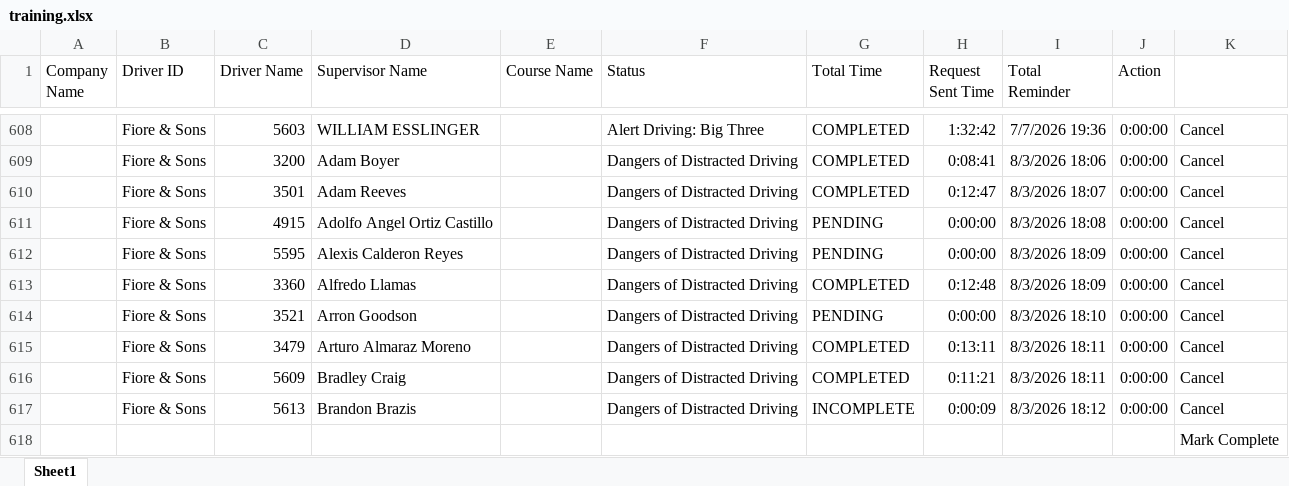
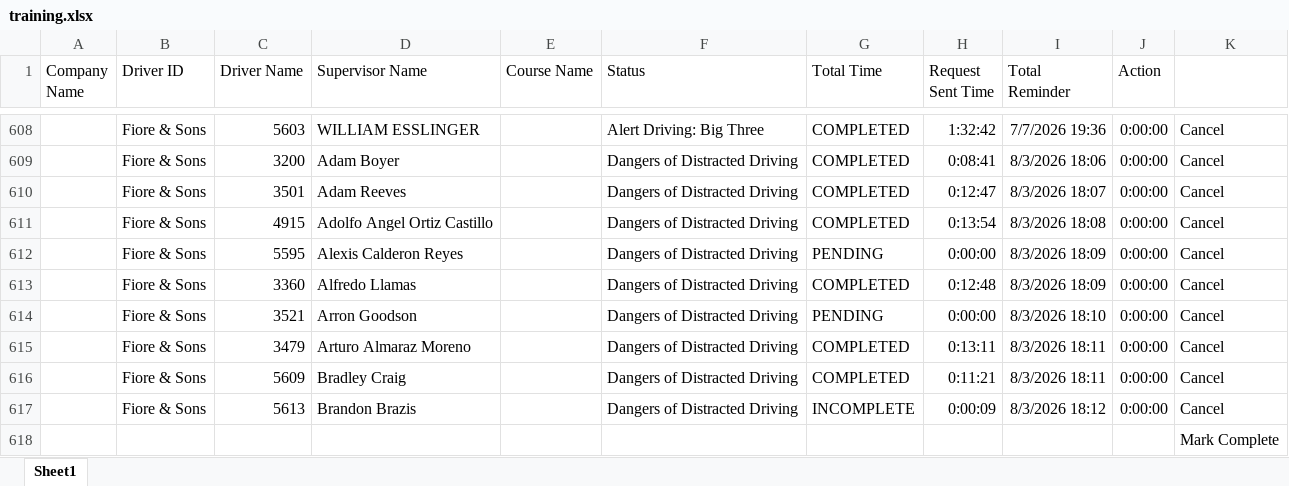
Before and after one commit to jmullins-DEN/Fiore-Sons, an Excel workbook: training.xlsx, sheet Sheet1, drawn as a sheet; only a part is shown, gaps mark what is left out; values as stored, in another font and other column widths than the file's, no borders; the diff names each change by its address in the sheet, - before the commit and + after, or states it on an @@ line.

Commit message:
Weekly data update: training.xlsx

```diff
--- a/training.xlsx (sheet Sheet1)
+++ b/training.xlsx (sheet Sheet1)
-G611 (Total Time): PENDING
+G611 (Total Time): COMPLETED
-H611 (Request Sent Time): 0:00:00
+H611 (Request Sent Time): 0:13:54
```
